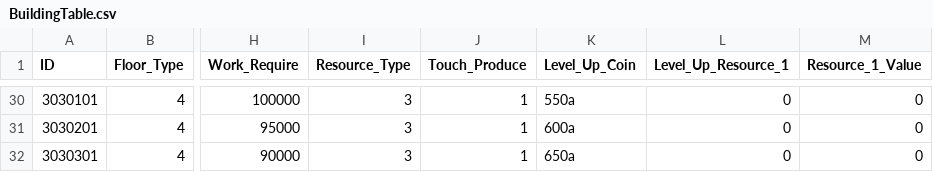
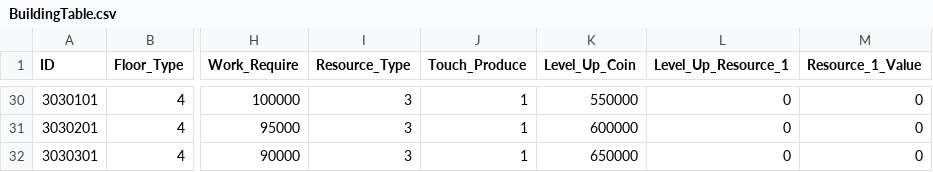
Before and after one commit to rlawlgns3433/MyUtopia, a CSV file: Assets/DataTables/BuildingTable.csv, drawn as a sheet; only a part is shown, gaps mark what is left out; the diff covers the shown part only; the diff names each change by its address in the sheet, - before the commit and + after, or states it on an @@ line.

```diff
--- a/Assets/DataTables/BuildingTable.csv
+++ b/Assets/DataTables/BuildingTable.csv
-K30 (Level_Up_Coin): 550a
+K30 (Level_Up_Coin): 550000
-K31 (Level_Up_Coin): 600a
+K31 (Level_Up_Coin): 600000
-K32 (Level_Up_Coin): 650a
+K32 (Level_Up_Coin): 650000
```
Also changed, not shown: 27 edited cells elsewhere in this file, 10 other files.
